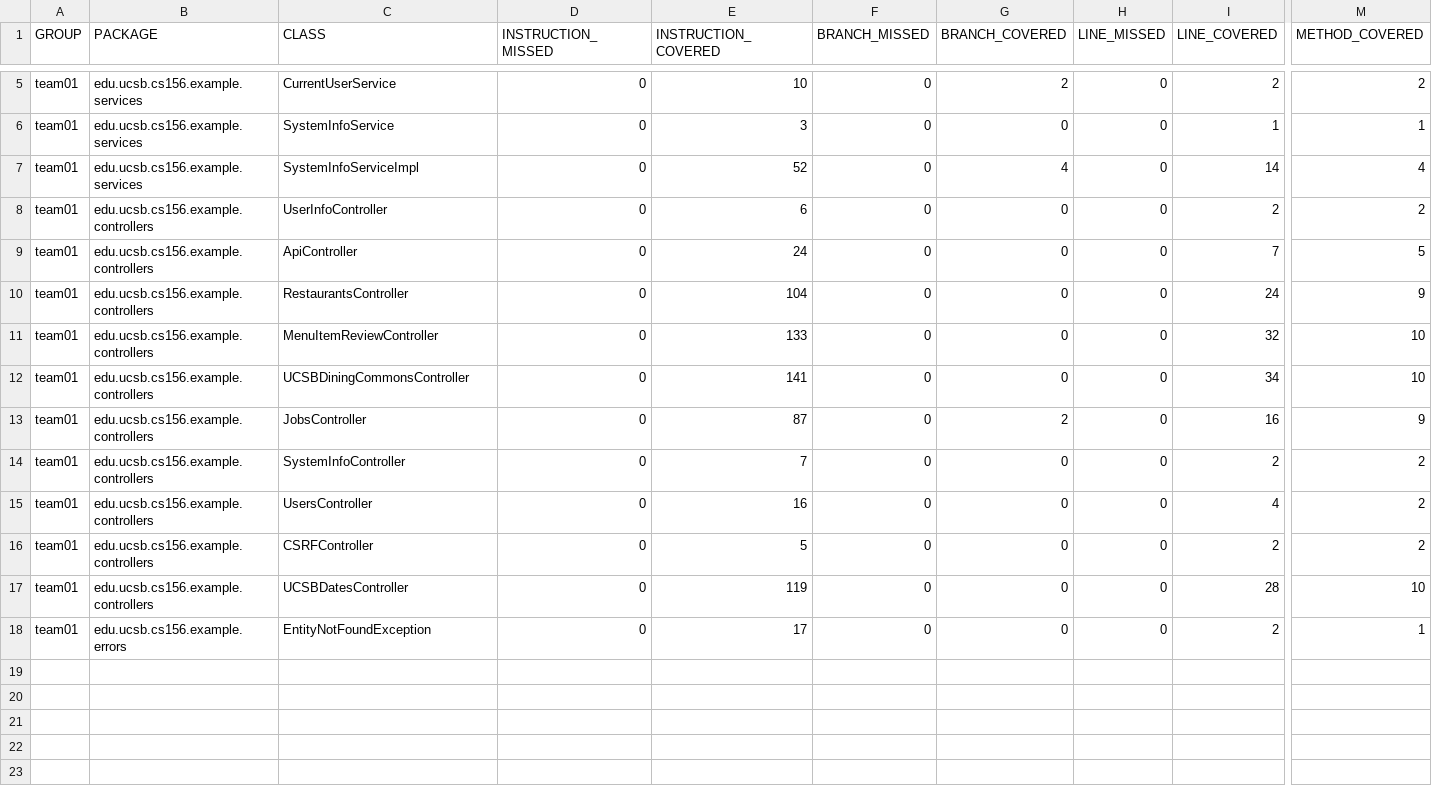
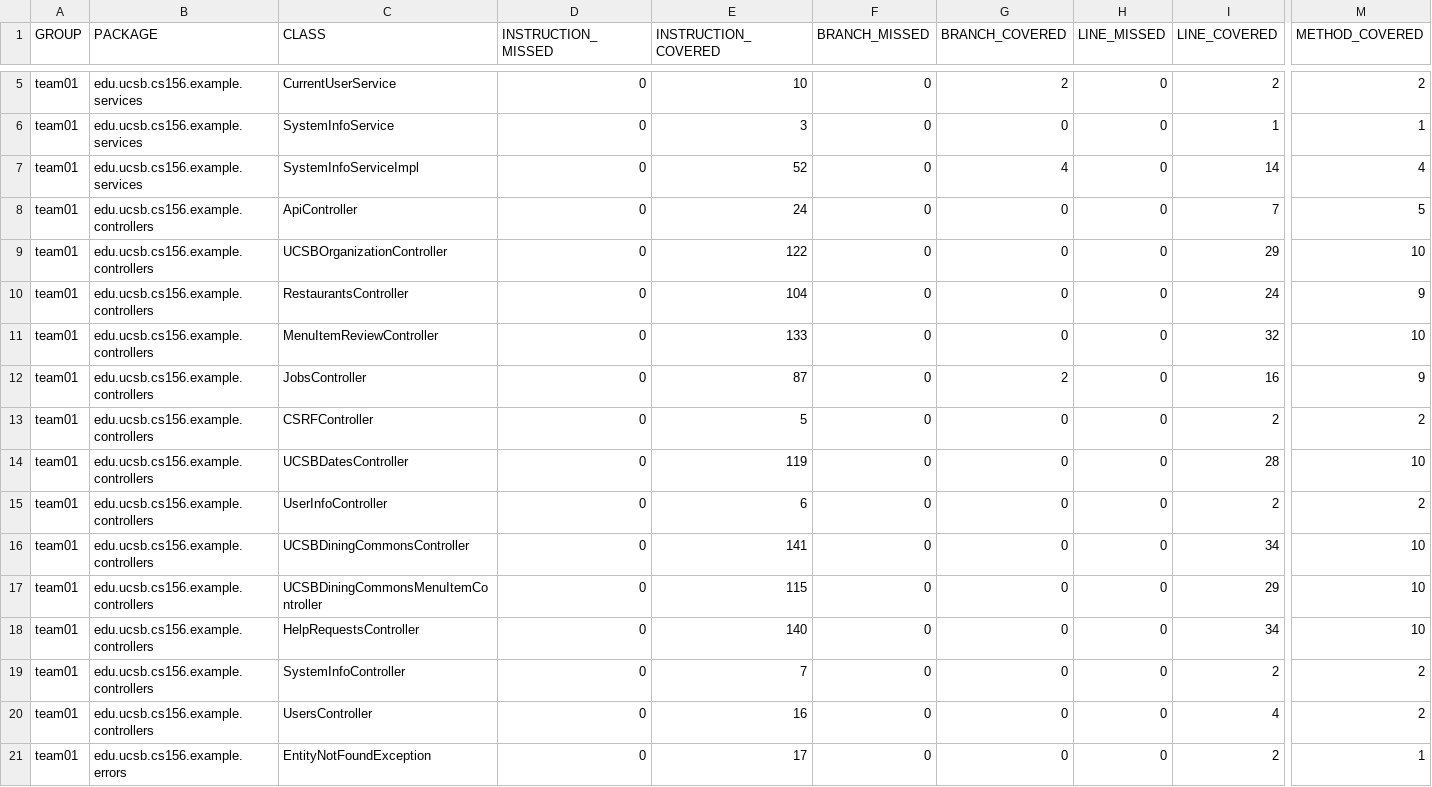
Before and after one commit to ucsb-cs156-f25/team02-f25-13, a CSV file: prs/73/jacoco/jacoco.csv, drawn as a sheet; only a part is shown, gaps mark what is left out; addresses are those after the commit; rows hold the shown columns only; the diff names each change by its address in the sheet, - before the commit and + after, or states it on an @@ line.

Commit message:
Deploying to gh-pages from @ ucsb-cs156-f25/team02-f25-13@c47046c1516e9f643d2e5bca34389932aa75bf27 🚀

```diff
--- a/prs/73/jacoco/jacoco.csv
+++ b/prs/73/jacoco/jacoco.csv
+row 9: team01 | edu.ucsb.cs156.example.controllers | UCSBOrganizationController | 0 | 122 | 0 | 0 | 0 | 29 | 10
+row 12: team01 | edu.ucsb.cs156.example.controllers | JobsController | 0 | 87 | 0 | 2 | 0 | 16 | 9
@@ row 16 moved to row 13: team01 @@
@@ row 17 moved to row 14: team01 @@
@@ row 8 moved to row 15: team01 @@
+row 17: team01 | edu.ucsb.cs156.example.controllers | UCSBDiningCommonsMenuItemController | 0 | 115 | 0 | 0 | 0 | 29 | 10
-C18 (CLASS): JobsController
+C18 (CLASS): HelpRequestsController
-E18 (INSTRUCTION_COVERED): 87
+E18 (INSTRUCTION_COVERED): 140
-G18 (BRANCH_COVERED): 2
+G18 (BRANCH_COVERED): 0
-I18 (LINE_COVERED): 16
+I18 (LINE_COVERED): 34
-M18 (METHOD_COVERED): 9
+M18 (METHOD_COVERED): 10
```
Also changed, not shown: 11 other files.
